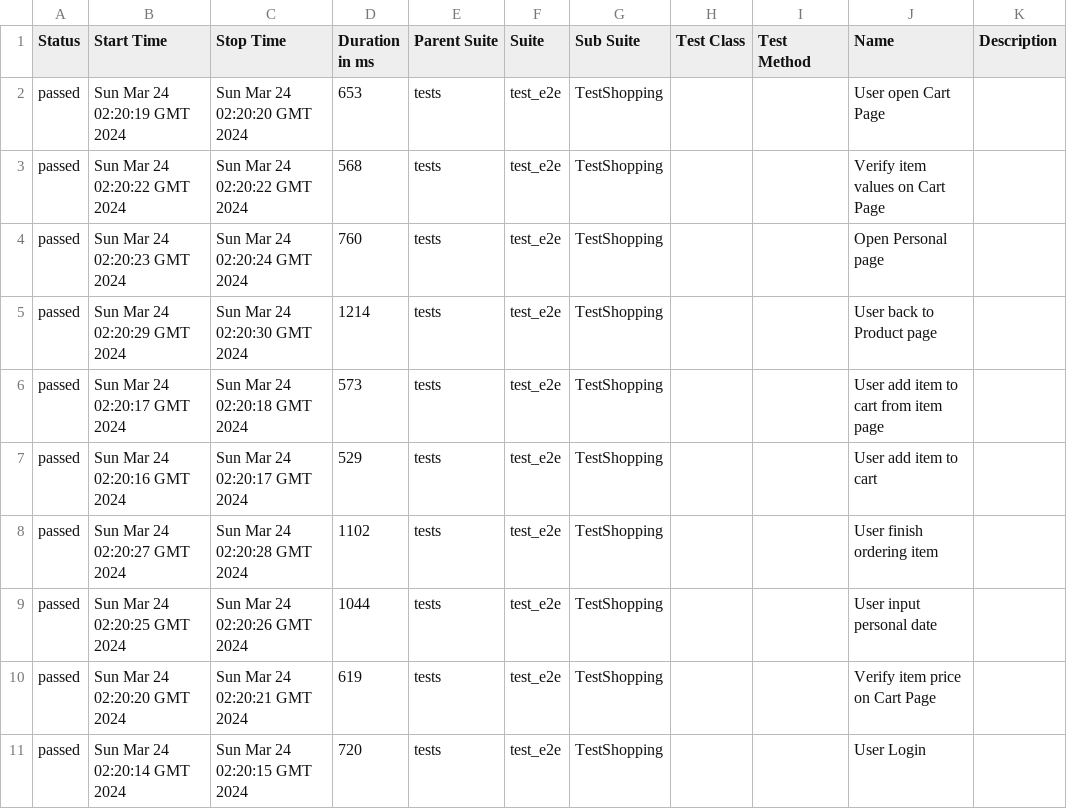
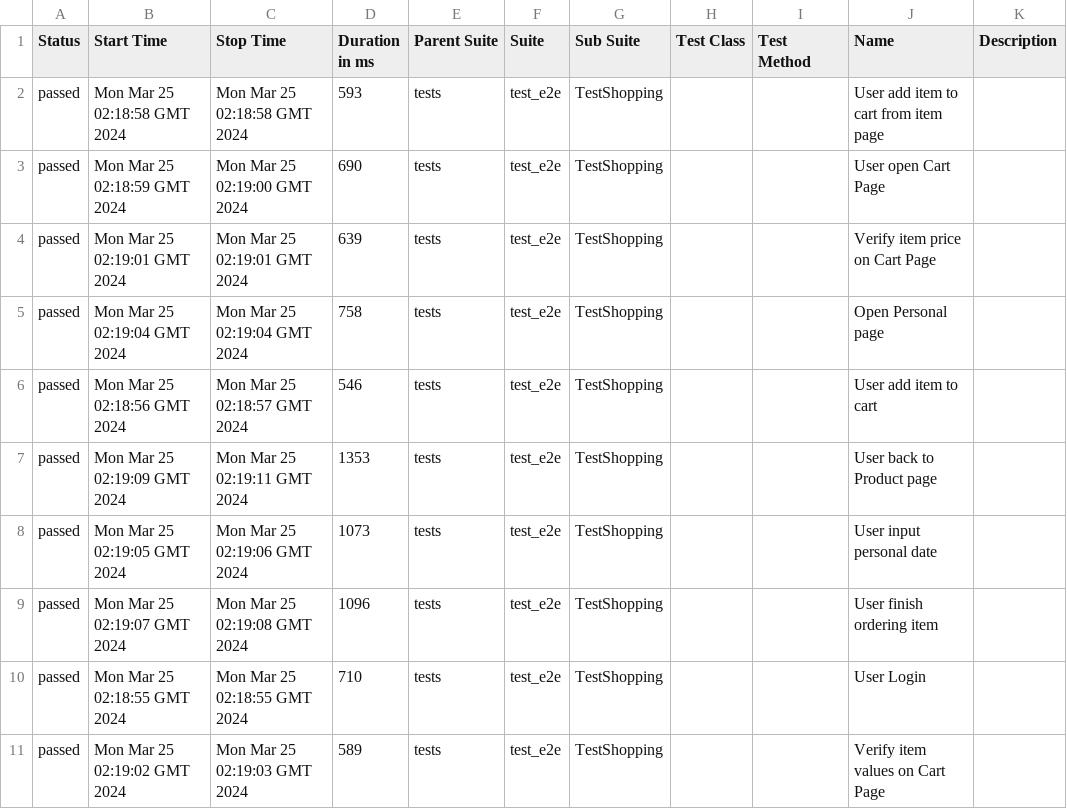
Before and after one commit to dymekkqa/saudemoProject, a CSV file: data/suites.csv, drawn as a sheet.

```diff
--- a/data/suites.csv
+++ b/data/suites.csv
@@ -1,11 +1,11 @@
 "Status","Start Time","Stop Time","Duration in ms","Parent Suite","Suite","Sub Suite","Test Class","Test Method","Name","Description"
-"passed","Sun Mar 24 02:20:19 GMT 2024","Sun Mar 24 02:20:20 GMT 2024","653","tests","test_e2e","TestShopping","","","User open Cart Page",""
-"passed","Sun Mar 24 02:20:22 GMT 2024","Sun Mar 24 02:20:22 GMT 2024","568","tests","test_e2e","TestShopping","","","Verify item values on Cart Page",""
-"passed","Sun Mar 24 02:20:23 GMT 2024","Sun Mar 24 02:20:24 GMT 2024","760","tests","test_e2e","TestShopping","","","Open Personal page",""
-"passed","Sun Mar 24 02:20:29 GMT 2024","Sun Mar 24 02:20:30 GMT 2024","1214","tests","test_e2e","TestShopping","","","User back to Product page",""
-"passed","Sun Mar 24 02:20:17 GMT 2024","Sun Mar 24 02:20:18 GMT 2024","573","tests","test_e2e","TestShopping","","","User add item to cart from item page",""
-"passed","Sun Mar 24 02:20:16 GMT 2024","Sun Mar 24 02:20:17 GMT 2024","529","tests","test_e2e","TestShopping","","","User add item to cart",""
-"passed","Sun Mar 24 02:20:27 GMT 2024","Sun Mar 24 02:20:28 GMT 2024","1102","tests","test_e2e","TestShopping","","","User finish ordering item",""
-"passed","Sun Mar 24 02:20:25 GMT 2024","Sun Mar 24 02:20:26 GMT 2024","1044","tests","test_e2e","TestShopping","","","User input personal date",""
-"passed","Sun Mar 24 02:20:20 GMT 2024","Sun Mar 24 02:20:21 GMT 2024","619","tests","test_e2e","TestShopping","","","Verify item price on Cart Page",""
-"passed","Sun Mar 24 02:20:14 GMT 2024","Sun Mar 24 02:20:15 GMT 2024","720","tests","test_e2e","TestShopping","","","User Login",""
+"passed","Mon Mar 25 02:18:58 GMT 2024","Mon Mar 25 02:18:58 GMT 2024","593","tests","test_e2e","TestShopping","","","User add item to cart from item page",""
+"passed","Mon Mar 25 02:18:59 GMT 2024","Mon Mar 25 02:19:00 GMT 2024","690","tests","test_e2e","TestShopping","","","User open Cart Page",""
+"passed","Mon Mar 25 02:19:01 GMT 2024","Mon Mar 25 02:19:01 GMT 2024","639","tests","test_e2e","TestShopping","","","Verify item price on Cart Page",""
+"passed","Mon Mar 25 02:19:04 GMT 2024","Mon Mar 25 02:19:04 GMT 2024","758","tests","test_e2e","TestShopping","","","Open Personal page",""
+"passed","Mon Mar 25 02:18:56 GMT 2024","Mon Mar 25 02:18:57 GMT 2024","546","tests","test_e2e","TestShopping","","","User add item to cart",""
+"passed","Mon Mar 25 02:19:09 GMT 2024","Mon Mar 25 02:19:11 GMT 2024","1353","tests","test_e2e","TestShopping","","","User back to Product page",""
+"passed","Mon Mar 25 02:19:05 GMT 2024","Mon Mar 25 02:19:06 GMT 2024","1073","tests","test_e2e","TestShopping","","","User input personal date",""
+"passed","Mon Mar 25 02:19:07 GMT 2024","Mon Mar 25 02:19:08 GMT 2024","1096","tests","test_e2e","TestShopping","","","User finish ordering item",""
+"passed","Mon Mar 25 02:18:55 GMT 2024","Mon Mar 25 02:18:55 GMT 2024","710","tests","test_e2e","TestShopping","","","User Login",""
+"passed","Mon Mar 25 02:19:02 GMT 2024","Mon Mar 25 02:19:03 GMT 2024","589","tests","test_e2e","TestShopping","","","Verify item values on Cart Page",""
```
Also changed, not shown: 29 other files.
